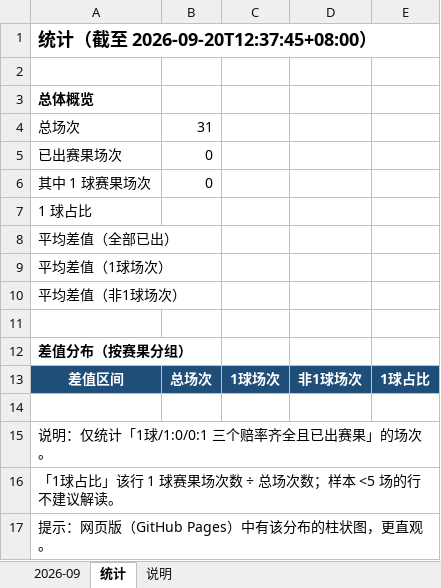
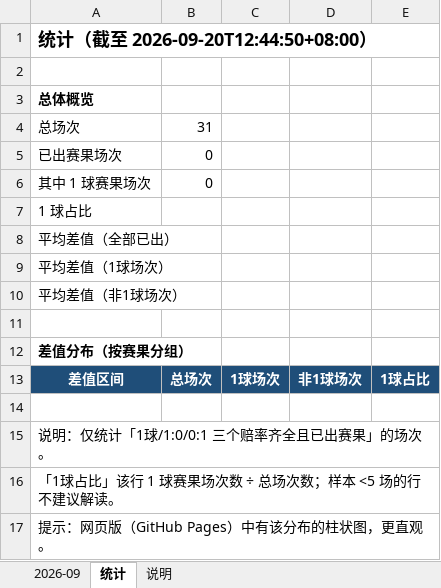
Before and after one commit to chuangyuyu/jingcai, an Excel workbook: docs/excel/竞彩1球-差值记录.xlsx, sheet 统计, drawn as a sheet; values as stored, in another font and other column widths than the file's, no borders; the diff names each change by its address in the sheet, - before the commit and + after, or states it on an @@ line.

```diff
--- a/docs/excel/竞彩1球-差值记录.xlsx (sheet 统计)
+++ b/docs/excel/竞彩1球-差值记录.xlsx (sheet 统计)
-A1: 统计（截至 2026-09-20T12:37:45+08:00）
+A1: 统计（截至 2026-09-20T12:44:50+08:00）
```
Also changed, not shown: sheet 2026-09, 7 other files.
